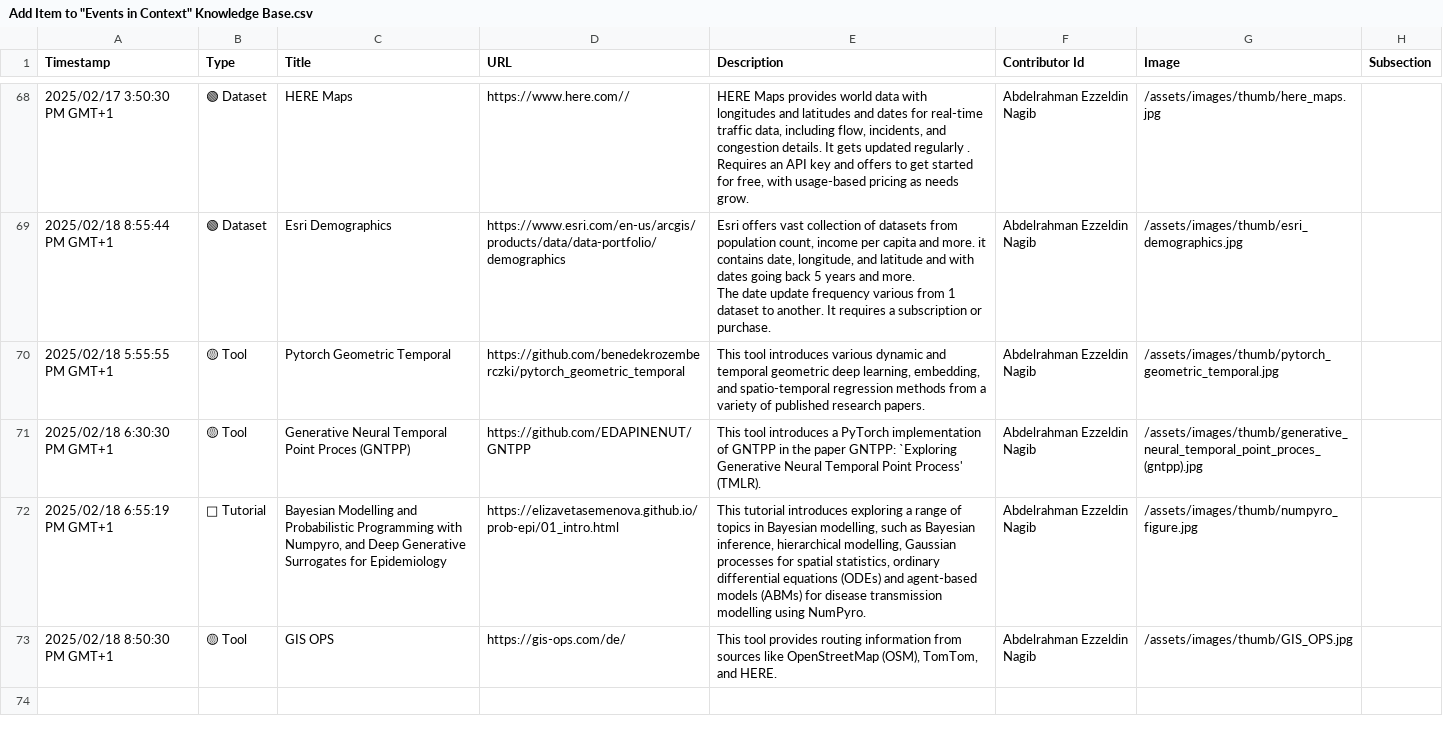
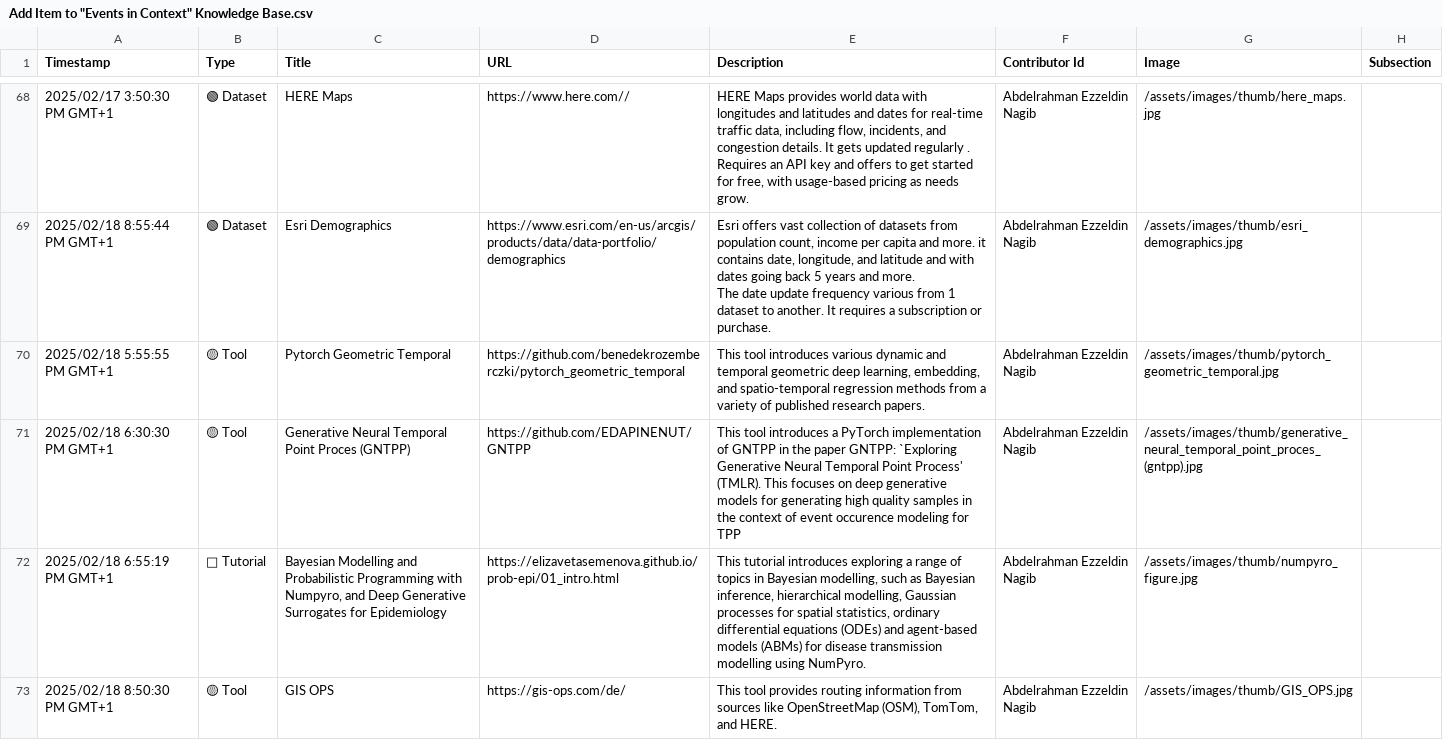
Before and after one commit to events2025/events2025.github.io, a CSV file: data/Add Item to "Events in Context" Knowledge Base.csv, drawn as a sheet; only a part is shown, gaps mark what is left out.

Commit message:
Update Add Item to "Events in Context" Knowledge Base.csv

```diff
--- a/data/Add Item to "Events in Context" Knowledge Base.csv
+++ b/data/Add Item to "Events in Context" Knowledge Base.csv
@@ -71,3 +71,3 @@ The date update frequency various from 1 dataset to another. It requires a subsc
 "2025/02/18 5:55:55 PM GMT+1","🟡 Tool","Pytorch Geometric Temporal","https://github.com/benedekrozemberczki/pytorch_geometric_temporal","This tool introduces various dynamic and temporal geometric deep learning, embedding, and spatio-temporal regression methods from a variety of published research papers.","Abdelrahman Ezzeldin Nagib","/assets/images/thumb/pytorch_geometric_temporal.jpg",""
-"2025/02/18 6:30:30 PM GMT+1","🟡 Tool","Generative Neural Temporal Point Proces (GNTPP)","https://github.com/EDAPINENUT/GNTPP","This tool introduces a PyTorch implementation of GNTPP in the paper GNTPP: `Exploring Generative Neural Temporal Point Process' (TMLR).","Abdelrahman Ezzeldin Nagib","/assets/images/thumb/generative_neural_temporal_point_proces_(gntpp).jpg",""
+"2025/02/18 6:30:30 PM GMT+1","🟡 Tool","Generative Neural Temporal Point Proces (GNTPP)","https://github.com/EDAPINENUT/GNTPP","This tool introduces a PyTorch implementation of GNTPP in the paper GNTPP: `Exploring Generative Neural Temporal Point Process' (TMLR). This focuses on deep generative models for generating high quality samples in the context of event occurence modeling for TPP","Abdelrahman Ezzeldin Nagib","/assets/images/thumb/generative_neural_temporal_point_proces_(gntpp).jpg",""
 "2025/02/18 6:55:19 PM GMT+1","🔴 Tutorial","Bayesian Modelling and Probabilistic Programming with Numpyro, and Deep Generative Surrogates for Epidemiology","https://elizavetasemenova.github.io/prob-epi/01_intro.html","This tutorial introduces exploring a range of topics in Bayesian modelling, such as Bayesian inference, hierarchical modelling, Gaussian processes for spatial statistics, ordinary differential equations (ODEs) and agent-based models (ABMs) for disease transmission modelling using NumPyro.","Abdelrahman Ezzeldin Nagib","/assets/images/thumb/numpyro_figure.jpg",""
```
